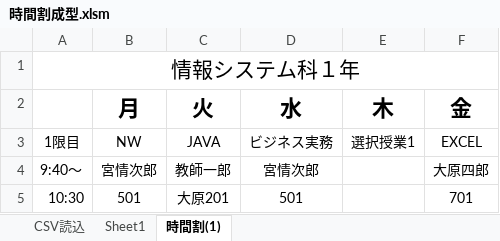
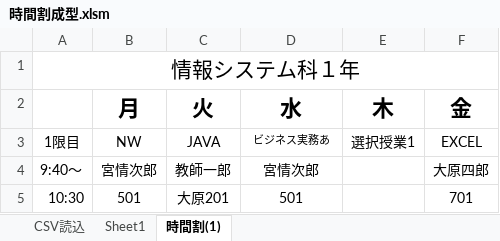
Before and after one commit to Fujita000/timetable_creater, an Excel workbook: 時間割成型.xlsm, sheet 時間割(1), drawn as a sheet; only a part is shown; values as stored, in another font and other column widths than the file's, no borders; the diff names each change by its address in the sheet, - before the commit and + after, or states it on an @@ line.

```diff
--- a/時間割成型.xlsm (sheet 時間割(1))
+++ b/時間割成型.xlsm (sheet 時間割(1))
-D3: ビジネス実務
+D3: ビジネス実務あ
@@ D3 text size: smaller @@
```
Also changed, not shown: charts or pictures.
